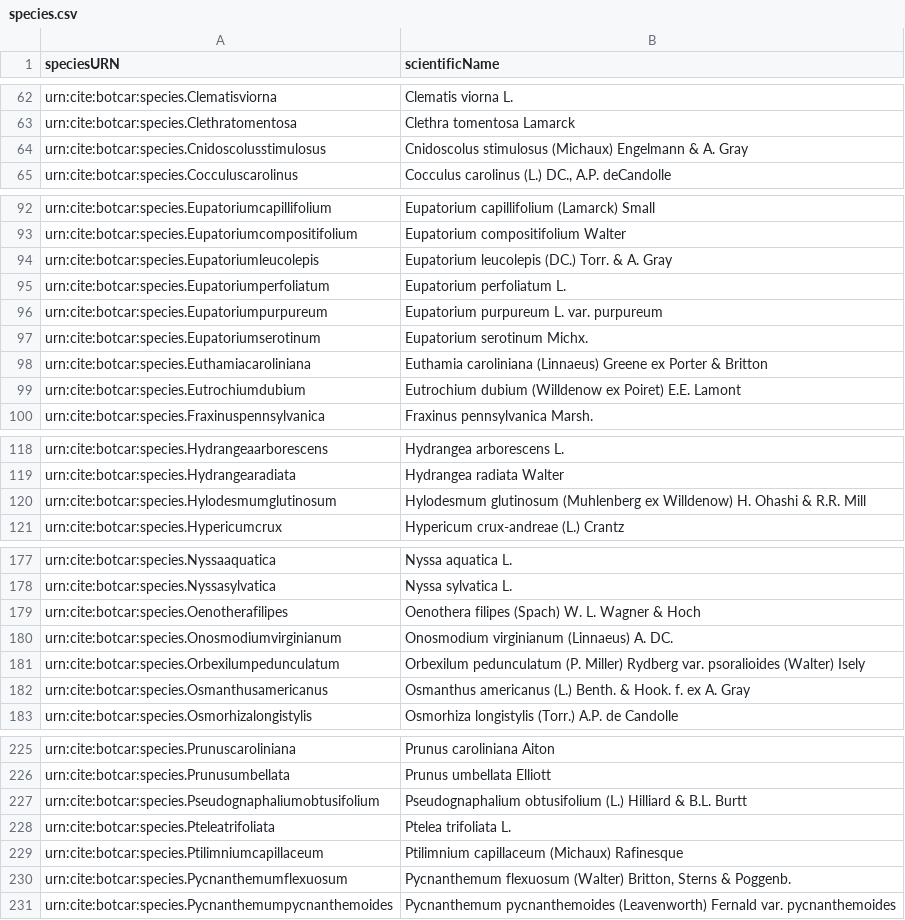
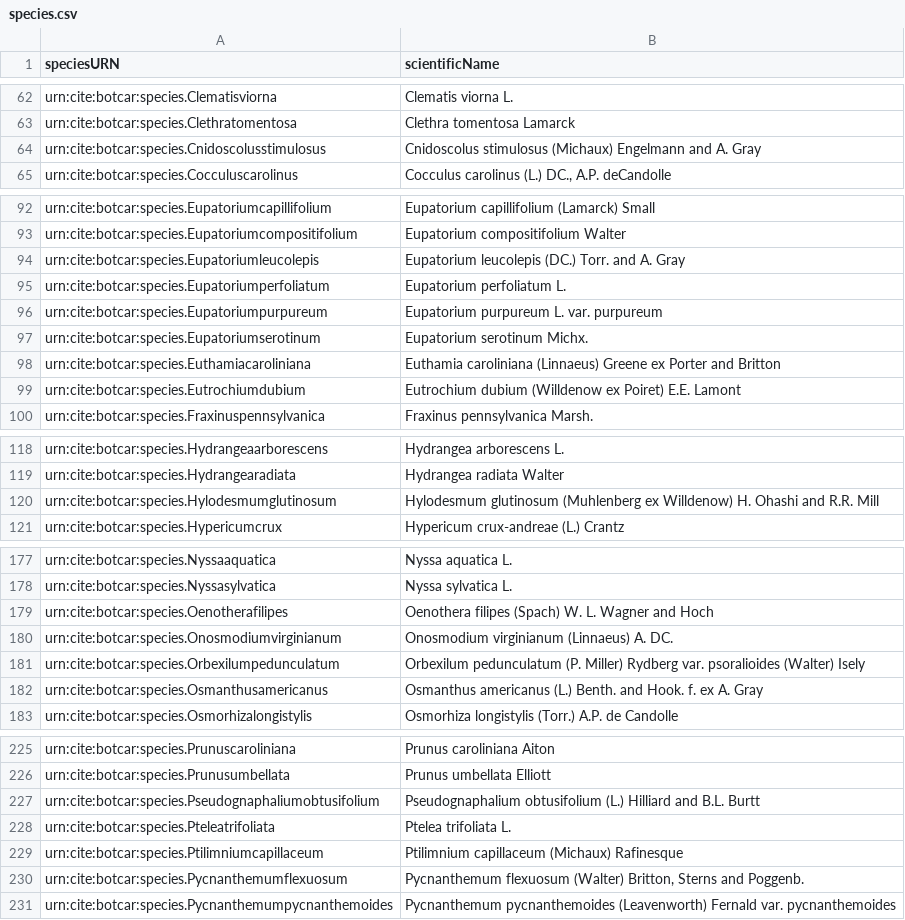
Before and after one commit to Eumaeus/folio-cite, a CSV file: collections/botcar/species.csv, drawn as a sheet; only a part is shown, gaps mark what is left out; the diff covers the shown part only.

```diff
--- a/collections/botcar/species.csv
+++ b/collections/botcar/species.csv
@@ -63,3 +63,3 @@ urn:cite:botcar:species.Clematisviorna,Clematis viorna L.
 urn:cite:botcar:species.Clethratomentosa,Clethra tomentosa Lamarck
-urn:cite:botcar:species.Cnidoscolusstimulosus,Cnidoscolus stimulosus (Michaux) Engelmann & A. Gray
+urn:cite:botcar:species.Cnidoscolusstimulosus,Cnidoscolus stimulosus (Michaux) Engelmann and A. Gray
 urn:cite:botcar:species.Cocculuscarolinus,"Cocculus carolinus (L.) DC., A.P. deCandolle"
@@ -93,3 +93,3 @@ urn:cite:botcar:species.Eupatoriumcapillifolium,Eupatorium capillifolium (Lamarc
 urn:cite:botcar:species.Eupatoriumcompositifolium,Eupatorium compositifolium Walter
-urn:cite:botcar:species.Eupatoriumleucolepis,Eupatorium leucolepis (DC.) Torr. & A. Gray
+urn:cite:botcar:species.Eupatoriumleucolepis,Eupatorium leucolepis (DC.) Torr. and A. Gray
 urn:cite:botcar:species.Eupatoriumperfoliatum,Eupatorium perfoliatum L.
@@ -97,3 +97,3 @@ urn:cite:botcar:species.Eupatoriumpurpureum,Eupatorium purpureum L. var. purpure
 urn:cite:botcar:species.Eupatoriumserotinum,Eupatorium serotinum Michx.
-urn:cite:botcar:species.Euthamiacaroliniana,Euthamia caroliniana (Linnaeus) Greene ex Porter & Britton
+urn:cite:botcar:species.Euthamiacaroliniana,Euthamia caroliniana (Linnaeus) Greene ex Porter and Britton
 urn:cite:botcar:species.Eutrochiumdubium,Eutrochium dubium (Willdenow ex Poiret) E.E. Lamont
@@ -119,3 +119,3 @@ urn:cite:botcar:species.Hydrangeaarborescens,Hydrangea arborescens L.
 urn:cite:botcar:species.Hydrangearadiata,Hydrangea radiata Walter
-urn:cite:botcar:species.Hylodesmumglutinosum,Hylodesmum glutinosum (Muhlenberg ex Willdenow) H. Ohashi & R.R. Mill
+urn:cite:botcar:species.Hylodesmumglutinosum,Hylodesmum glutinosum (Muhlenberg ex Willdenow) H. Ohashi and R.R. Mill
 urn:cite:botcar:species.Hypericumcrux,Hypericum crux-andreae (L.) Crantz
@@ -178,6 +178,6 @@ urn:cite:botcar:species.Nyssaaquatica,Nyssa aquatica L.
 urn:cite:botcar:species.Nyssasylvatica,Nyssa sylvatica L.
-urn:cite:botcar:species.Oenotherafilipes,Oenothera filipes (Spach) W. L. Wagner & Hoch
+urn:cite:botcar:species.Oenotherafilipes,Oenothera filipes (Spach) W. L. Wagner and Hoch
 urn:cite:botcar:species.Onosmodiumvirginianum,Onosmodium virginianum (Linnaeus) A. DC.
 urn:cite:botcar:species.Orbexilumpedunculatum,Orbexilum pedunculatum (P. Miller) Rydberg var. psoralioides (Walter) Isely
-urn:cite:botcar:species.Osmanthusamericanus,Osmanthus americanus (L.) Benth. & Hook. f. ex A. Gray
+urn:cite:botcar:species.Osmanthusamericanus,Osmanthus americanus (L.) Benth. and Hook. f. ex A. Gray
 urn:cite:botcar:species.Osmorhizalongistylis,Osmorhiza longistylis (Torr.) A.P. de Candolle
@@ -226,6 +226,6 @@ urn:cite:botcar:species.Prunuscaroliniana,Prunus caroliniana Aiton
 urn:cite:botcar:species.Prunusumbellata,Prunus umbellata Elliott
-urn:cite:botcar:species.Pseudognaphaliumobtusifolium,Pseudognaphalium obtusifolium (L.) Hilliard & B.L. Burtt
+urn:cite:botcar:species.Pseudognaphaliumobtusifolium,Pseudognaphalium obtusifolium (L.) Hilliard and B.L. Burtt
 urn:cite:botcar:species.Pteleatrifoliata,Ptelea trifoliata L.
 urn:cite:botcar:species.Ptilimniumcapillaceum,Ptilimnium capillaceum (Michaux) Rafinesque
-urn:cite:botcar:species.Pycnanthemumflexuosum,"Pycnanthemum flexuosum (Walter) Britton, Sterns & Poggenb."
+urn:cite:botcar:species.Pycnanthemumflexuosum,"Pycnanthemum flexuosum (Walter) Britton, Sterns and Poggenb."
 urn:cite:botcar:species.Pycnanthemumpycnanthemoides,Pycnanthemum pycnanthemoides (Leavenworth) Fernald var. pycnanthemoides
```
Also changed, not shown: 5 edited cells elsewhere in this file, collections/botcar/botcarLabels.csv, collections/botcar/catesbySpecimens.csv, 2 other files.
